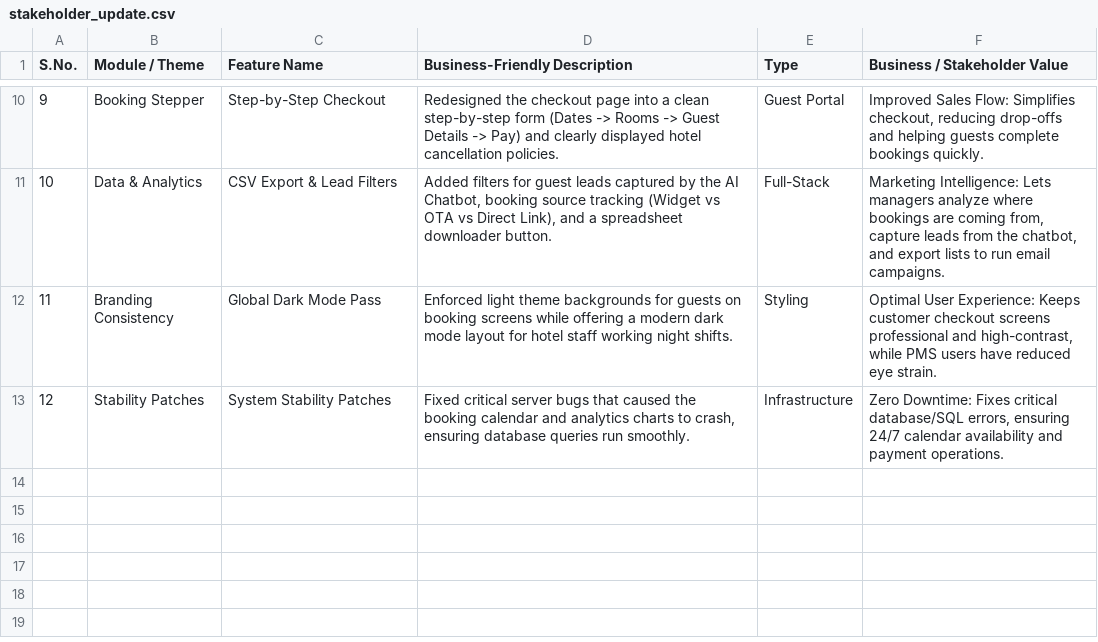
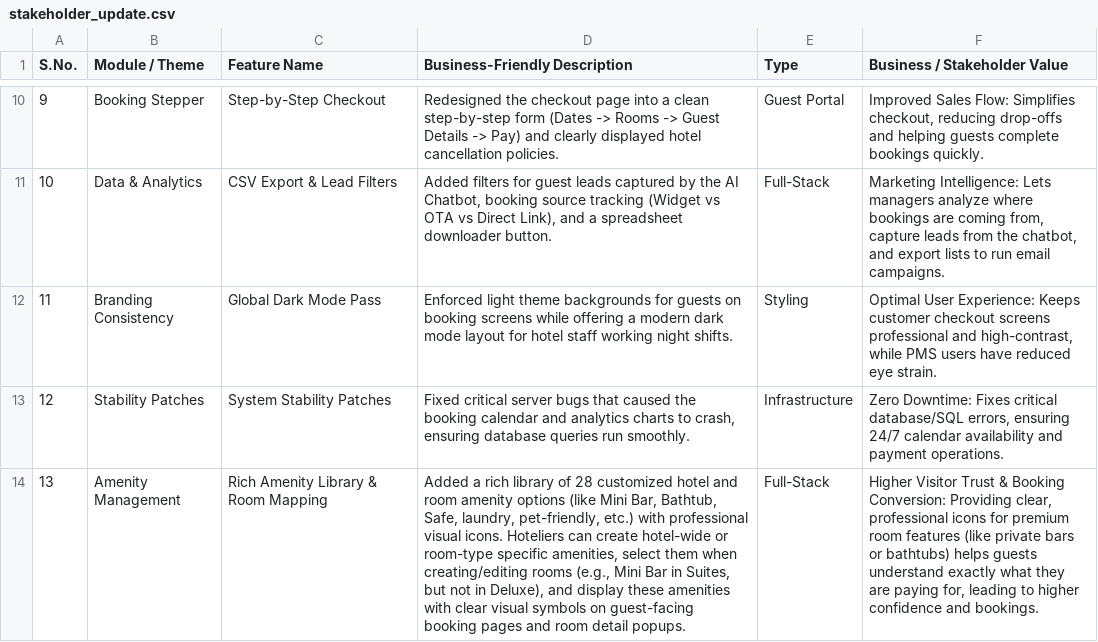
Before and after one commit to ToufiqQureshi/ai-based_booking-engine, a CSV file: stakeholder_update.csv, drawn as a sheet; only a part is shown, gaps mark what is left out; the diff names each change by its address in the sheet, - before the commit and + after, or states it on an @@ line.

Commit message:
Amenity Library enhance kiya: default seeds fix, new icons support, room specific options mapping aur booking views par visual sync setup kiya, stakeholder updates file append kiya

```diff
--- a/stakeholder_update.csv
+++ b/stakeholder_update.csv
+row 14: 13 | Amenity Management | Rich Amenity Library & Room Mapping | Added a rich library of 28 customized hotel and room amenity options (like Mini Bar, Bathtub, Safe, laundry, pet-friendly, etc.) with professional visual icons. Hoteliers can create hotel-wide or room-type specific amenities, select them when creating/editing rooms (e.g., Mini Bar in Suites, but not in Deluxe), and display these amenities with clear visual symbols on guest-facing booking pages and room detail popups. | Full-Stack | Higher Visitor Trust & Booking Conversion: Providing clear, professional icons for premium room features (like private bars or bathtubs) helps guests understand exactly what they are paying for, leading to higher confidence and bookings.
```
Also changed, not shown: 5 other files.
